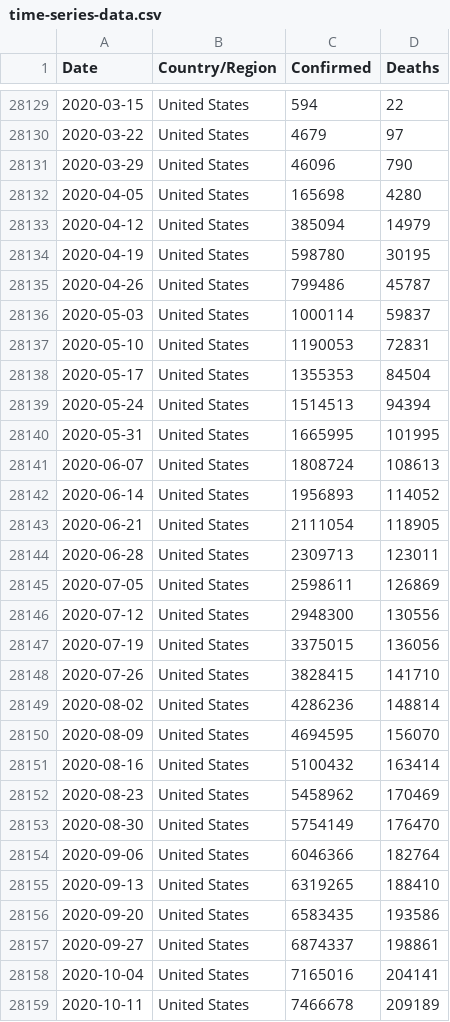
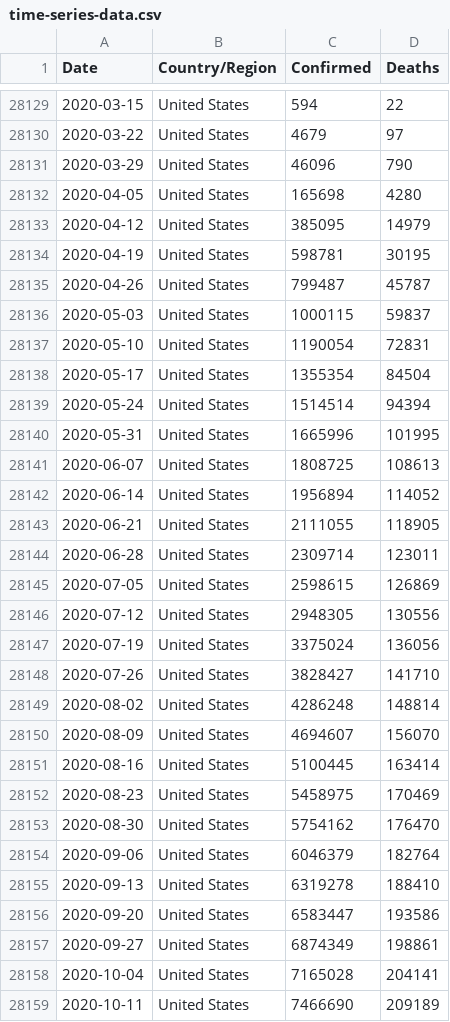
Before and after one commit to Tim-Abwao/covid19-global-dashboard, a CSV file: covid-19-data/time-series-data.csv, drawn as a sheet; only a part is shown, gaps mark what is left out; the diff covers the shown part only.

```diff
--- a/covid-19-data/time-series-data.csv
+++ b/covid-19-data/time-series-data.csv
@@ -28132,28 +28132,28 @@ Date,Country/Region,Confirmed,Deaths
 2020-04-05,United States,165698,4280
-2020-04-12,United States,385094,14979
-2020-04-19,United States,598780,30195
-2020-04-26,United States,799486,45787
-2020-05-03,United States,1000114,59837
-2020-05-10,United States,1190053,72831
-2020-05-17,United States,1355353,84504
-2020-05-24,United States,1514513,94394
-2020-05-31,United States,1665995,101995
-2020-06-07,United States,1808724,108613
-2020-06-14,United States,1956893,114052
-2020-06-21,United States,2111054,118905
-2020-06-28,United States,2309713,123011
-2020-07-05,United States,2598611,126869
-2020-07-12,United States,2948300,130556
-2020-07-19,United States,3375015,136056
-2020-07-26,United States,3828415,141710
-2020-08-02,United States,4286236,148814
-2020-08-09,United States,4694595,156070
-2020-08-16,United States,5100432,163414
-2020-08-23,United States,5458962,170469
-2020-08-30,United States,5754149,176470
-2020-09-06,United States,6046366,182764
-2020-09-13,United States,6319265,188410
-2020-09-20,United States,6583435,193586
-2020-09-27,United States,6874337,198861
-2020-10-04,United States,7165016,204141
-2020-10-11,United States,7466678,209189
+2020-04-12,United States,385095,14979
+2020-04-19,United States,598781,30195
+2020-04-26,United States,799487,45787
+2020-05-03,United States,1000115,59837
+2020-05-10,United States,1190054,72831
+2020-05-17,United States,1355354,84504
+2020-05-24,United States,1514514,94394
+2020-05-31,United States,1665996,101995
+2020-06-07,United States,1808725,108613
+2020-06-14,United States,1956894,114052
+2020-06-21,United States,2111055,118905
+2020-06-28,United States,2309714,123011
+2020-07-05,United States,2598615,126869
+2020-07-12,United States,2948305,130556
+2020-07-19,United States,3375024,136056
+2020-07-26,United States,3828427,141710
+2020-08-02,United States,4286248,148814
+2020-08-09,United States,4694607,156070
+2020-08-16,United States,5100445,163414
+2020-08-23,United States,5458975,170469
+2020-08-30,United States,5754162,176470
+2020-09-06,United States,6046379,182764
+2020-09-13,United States,6319278,188410
+2020-09-20,United States,6583447,193586
+2020-09-27,United States,6874349,198861
+2020-10-04,United States,7165028,204141
+2020-10-11,United States,7466690,209189
```
Also changed, not shown: 156 edited cells elsewhere in this file, covid-19-data/daily-differences.csv, covid-19-data/latest-data.csv.
